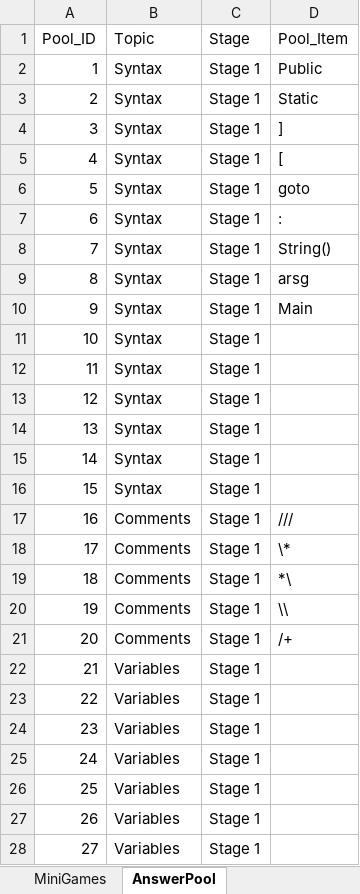
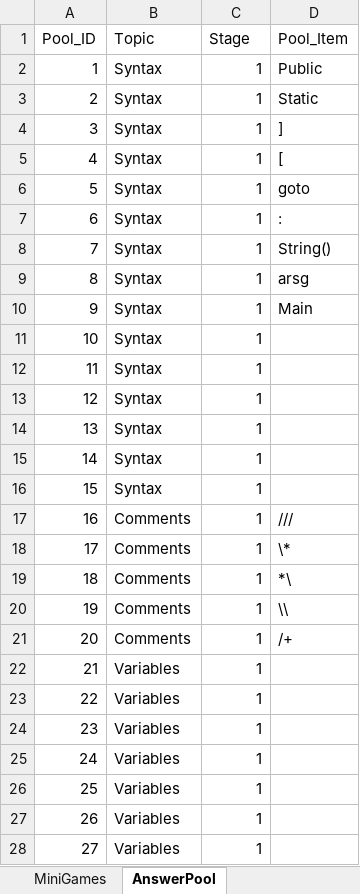
Before and after one commit to fernandezaaron/CodexLearning, an Excel workbook: assets/excel/Minigames.xlsx, sheet AnswerPool, drawn as a sheet; only a part is shown; values as stored, in another font and other column widths than the file's, no borders; the diff covers the shown part only; the diff names each change by its address in the sheet, - before the commit and + after, or states it on an @@ line.

```diff
--- a/assets/excel/Minigames.xlsx (sheet AnswerPool)
+++ b/assets/excel/Minigames.xlsx (sheet AnswerPool)
-C2:C28 (Stage): Stage 1
+C2:C28 (Stage): 1
```
Also changed, not shown: 173 edited cells elsewhere in this sheet, sheet MiniGames, 5 other files.
